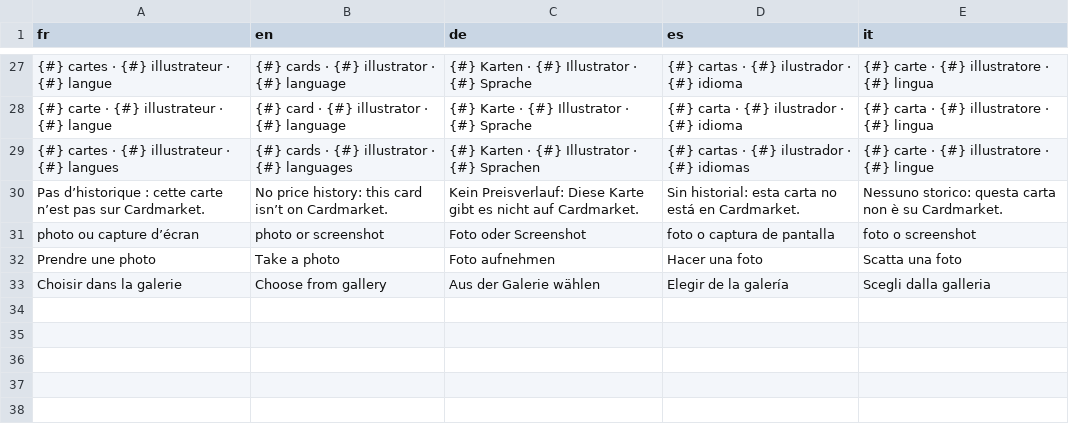
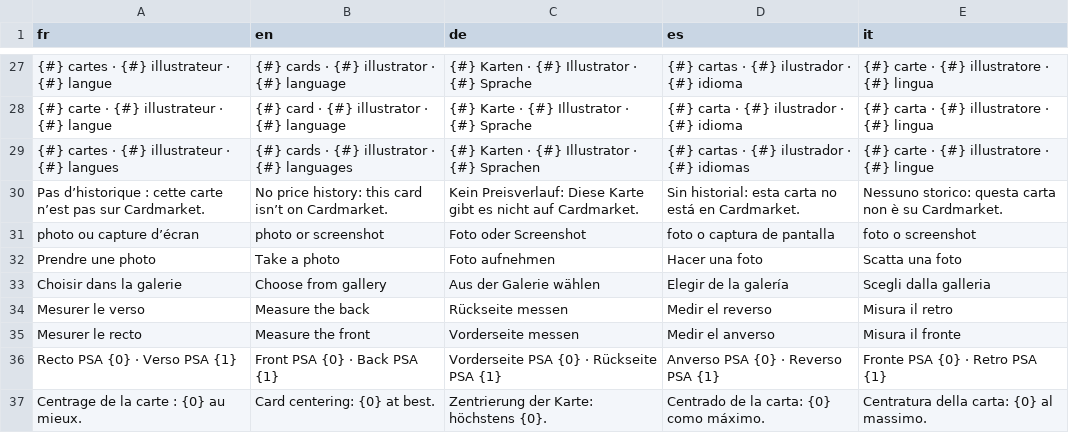
Before and after one commit to blevdosmiles/callit, a TSV file: i18n/textes-7.tsv, drawn as a sheet; only a part is shown, gaps mark what is left out; the diff names each change by its address in the sheet, - before the commit and + after, or states it on an @@ line.

```diff
--- a/i18n/textes-7.tsv
+++ b/i18n/textes-7.tsv
+row 34: Mesurer le verso | Measure the back | Rückseite messen | Medir el reverso | Misura il retro
+row 35: Mesurer le recto | Measure the front | Vorderseite messen | Medir el anverso | Misura il fronte
+row 36: Recto PSA {0} · Verso PSA {1} | Front PSA {0} · Back PSA {1} | Vorderseite PSA {0} · Rückseite PSA {1} | Anverso PSA {0} · Reverso PSA {1} | Fronte PSA {0} · Retro PSA {1}
+row 37: Centrage de la carte : {0} au mieux. | Card centering: {0} at best. | Zentrierung der Karte: höchstens {0}. | Centrado de la carta: {0} como máximo. | Centratura della carta: {0} al massimo.
```
Also changed, not shown: 5 other files.
